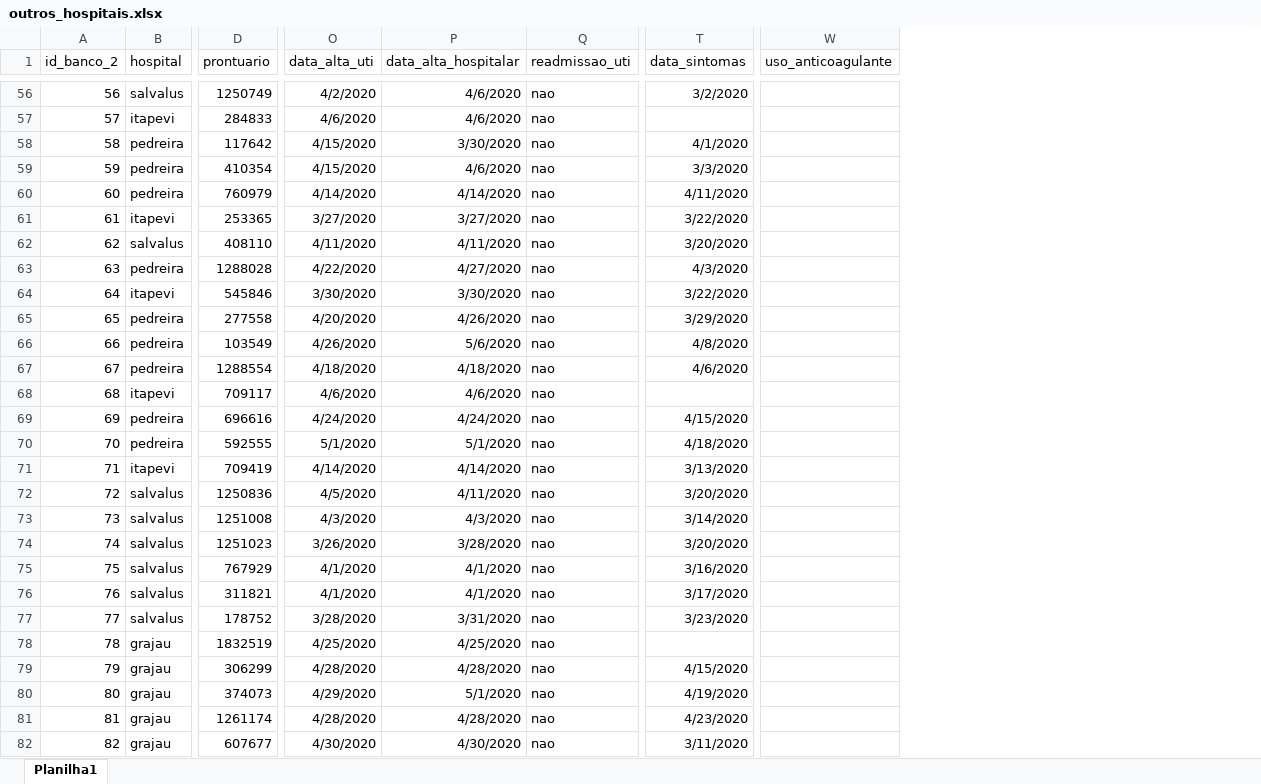
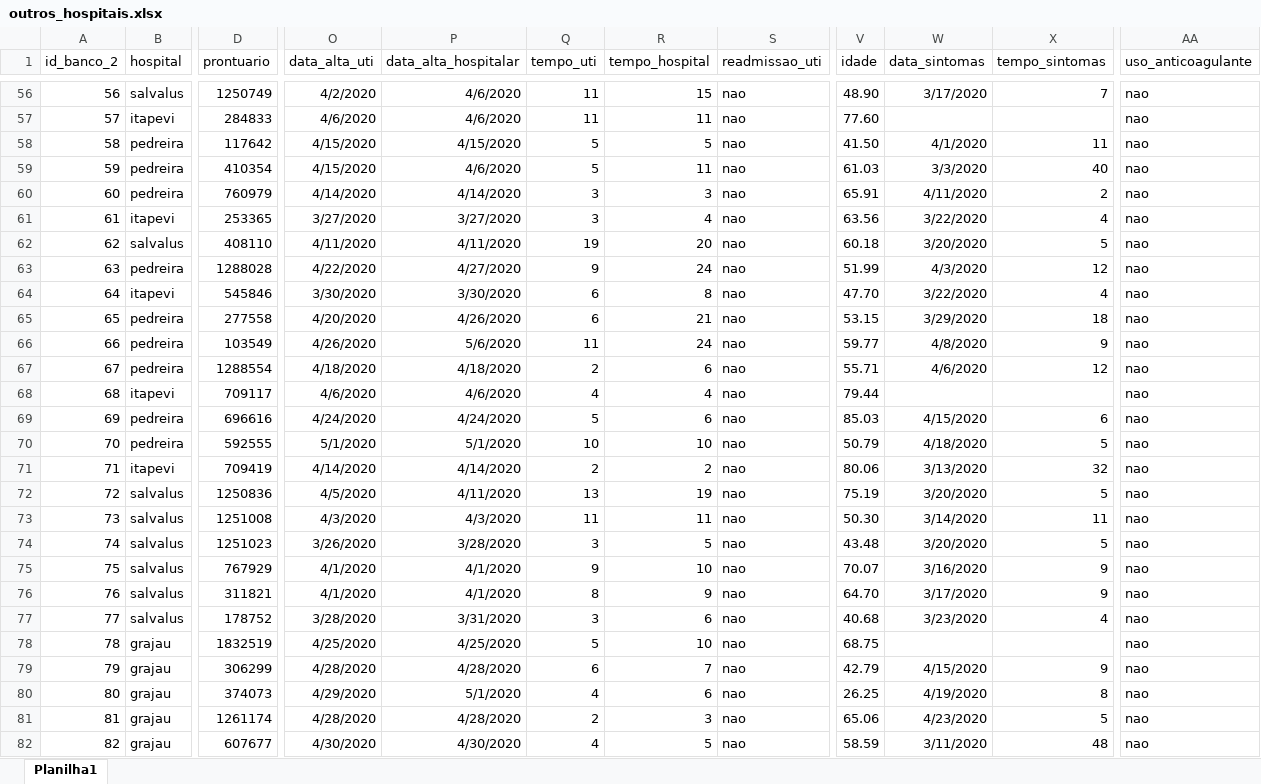
Before and after one commit to eduardoosawa/covid, an Excel workbook: outros_hospitais.xlsx, sheet Planilha1, drawn as a sheet; only a part is shown, gaps mark what is left out; values as stored, in another font and other column widths than the file's, no borders; addresses are those after the commit; the diff covers the shown part only; the diff names each change by its address in the sheet, - before the commit and + after, or states it on an @@ line.

```diff
--- a/outros_hospitais.xlsx (sheet Planilha1)
+++ b/outros_hospitais.xlsx (sheet Planilha1)
+column Q (tempo_uti), rows 56-82: 11 | 11 | 5 | 5 | 3 | 3 | 19 | 9 | 6 | 6 | 11 | 2 | 4 | 5 | 10 | 2 | 13 | 11 | 3 | 9 | 8 | 3 | 5 | 6 | 4 | 2 | 4
+column R (tempo_hospital), rows 56-82: 15 | 11 | 5 | 11 | 3 | 4 | 20 | 24 | 8 | 21 | 24 | 6 | 4 | 6 | 10 | 2 | 19 | 11 | 5 | 10 | 9 | 6 | 10 | 7 | 6 | 3 | 5
+column V (idade), rows 56-82: 48.90 | 77.60 | 41.50 | 61.03 | 65.91 | 63.56 | 60.18 | 51.99 | 47.70 | 53.15 | 59.77 | 55.71 | 79.44 | 85.03 | 50.79 | 80.06 | 75.19 | 50.30 | 43.48 | 70.07 | 64.70 | 40.68 | 68.75 | 42.79 | 26.25 | 65.06 | 58.59
+column X (tempo_sintomas), rows 56-82: 7 |  | 11 | 40 | 2 | 4 | 5 | 12 | 4 | 18 | 9 | 12 |  | 6 | 5 | 32 | 5 | 11 | 5 | 9 | 9 | 4 |  | 9 | 8 | 5 | 48
-W56 (data_sintomas): 3/2/2020
+W56 (data_sintomas): 3/17/2020
-AA56:AA82 (uso_anticoagulante): (empty)
+AA56:AA82 (uso_anticoagulante): nao
-P58 (data_alta_hospitalar): 3/30/2020
+P58 (data_alta_hospitalar): 4/15/2020
```
Also changed, not shown: 3 added rows, 1701 edited cells and cell formats elsewhere in this sheet, sao_camilo_combinado.xlsx, 51 other files.
